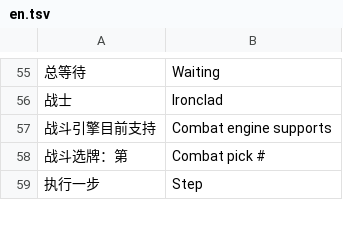
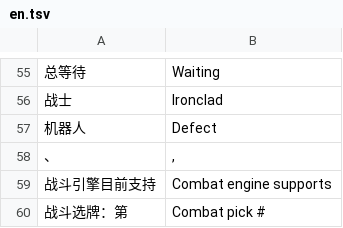
Before and after one commit to Yongzhaooo/sts1-combat-solver, a TSV file: overlay/resources/localization/en.tsv, drawn as a sheet; only a part is shown, gaps mark what is left out; the shorter side is filled out with more unchanged rows; the diff names each change by its address in the sheet, - before the commit and + after, or states it on an @@ line.

Commit message:
feat(ui): the Defect in the panel's character line
SUPPORTED_NAMES joins the two names with a separator, so the localization table
needs the separator and the Defect's name next to Ironclad's.

```diff
--- a/overlay/resources/localization/en.tsv
+++ b/overlay/resources/localization/en.tsv
+row 57: 机器人 | Defect
+row 58: 、 | ,
```
Also changed, not shown: 2 other files.
